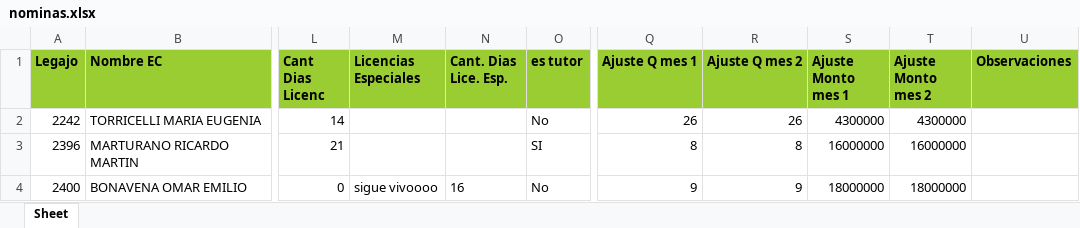
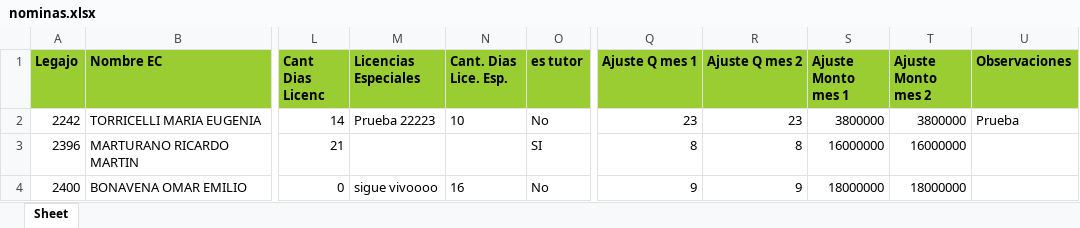
Before and after one commit to admin-prome/Validador_Metas, an Excel workbook: data/export/nominas.xlsx, sheet Sheet, drawn as a sheet; only a part is shown, gaps mark what is left out; values as stored, in another font and other column widths than the file's, no borders; the diff names each change by its address in the sheet, - before the commit and + after, or states it on an @@ line.

Commit message:
prueba ajuste

```diff
--- a/data/export/nominas.xlsx (sheet Sheet)
+++ b/data/export/nominas.xlsx (sheet Sheet)
-M2 (Licencias Especiales): (empty)
+M2 (Licencias Especiales): Prueba 22223
-N2 (Cant. Dias Lice. Esp.): (empty)
+N2 (Cant. Dias Lice. Esp.): 10
-Q2 (Ajuste Q mes 1): 26
+Q2 (Ajuste Q mes 1): 23
-R2 (Ajuste Q mes 2): 26
+R2 (Ajuste Q mes 2): 23
-S2 (Ajuste Monto mes 1): 4300000
+S2 (Ajuste Monto mes 1): 3800000
-T2 (Ajuste Monto mes 2): 4300000
+T2 (Ajuste Monto mes 2): 3800000
-U2 (Observaciones): (empty)
+U2 (Observaciones): Prueba
```
Also changed, not shown: 3 other files.
